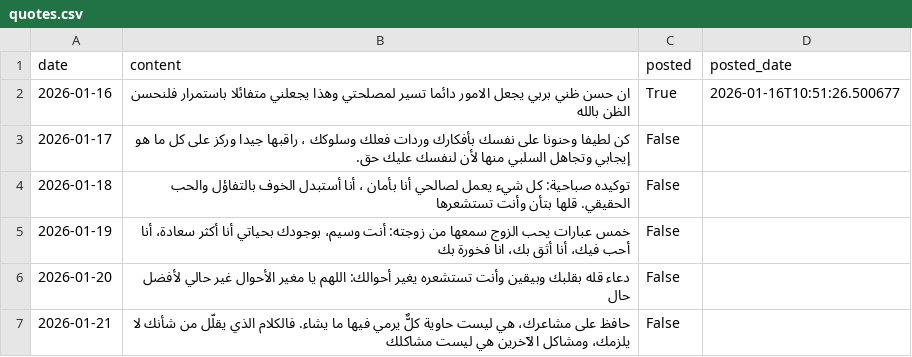
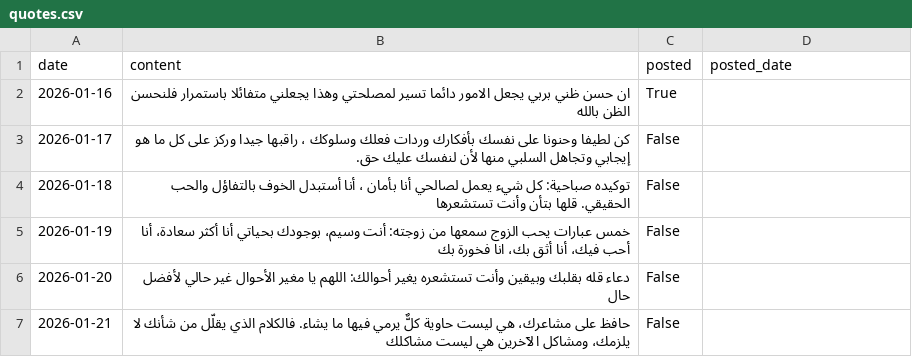
Before and after one commit to NourBesbes/automation, a CSV file: data/quotes.csv, drawn as a sheet.

Commit message:
Fix posted_date for the first quote entry
Removed posted_date for the first quote entry.

```diff
--- a/data/quotes.csv
+++ b/data/quotes.csv
@@ -1,3 +1,3 @@
 date,content,posted,posted_date
-2026-01-16,ان حسن ظني بربي يجعل الامور دائما تسير لمصلحتي وهذا يجعلني متفائلا باستمرار فلنحسن الظن بالله,True,2026-01-16T10:51:26.500677
+2026-01-16,ان حسن ظني بربي يجعل الامور دائما تسير لمصلحتي وهذا يجعلني متفائلا باستمرار فلنحسن الظن بالله,True,
 2026-01-17,كن لطيفا وحنونا على نفسك بأفكارك وردات فعلك وسلوكك ، راقبها جيدا وركز على كل ما هو إيجابي وتجاهل السلبي منها لأن لنفسك عليك حق.,False,
```
